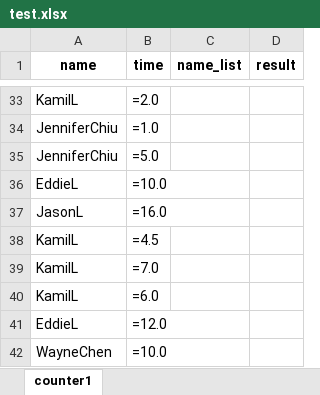
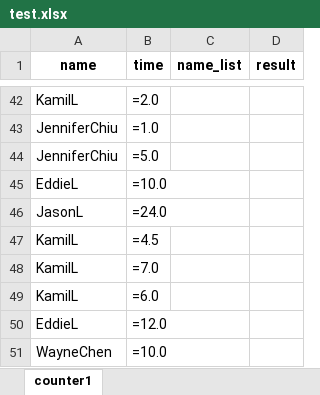
Before and after one commit to pockydog/jira_spider, an Excel workbook: test.xlsx, sheet counter1, drawn as a sheet; only a part is shown, gaps mark what is left out; values as stored, in another font and other column widths than the file's, no borders; formulas without a stored value are shown as written; addresses are those after the commit; the diff covers the shown part only; the diff names each change by its address in the sheet, - before the commit and + after, or states it on an @@ line.

```diff
--- a/test.xlsx (sheet counter1)
+++ b/test.xlsx (sheet counter1)
-B46 (time): =16.0
+B46 (time): =24.0
```
Also changed, not shown: 26 added rows, 2 removed rows, 18 moved rows and 5 edited cells elsewhere in this sheet, 11 other files.
